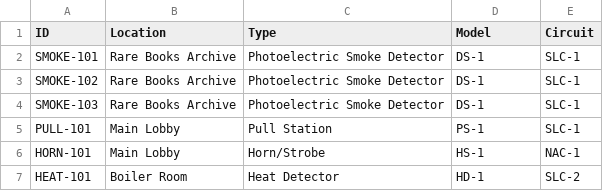
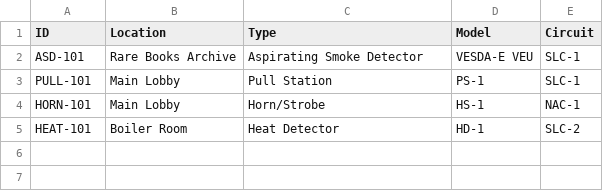
Before and after one commit to kriwd39/Evergreen-Library-Fire-Alarm, a CSV file: DEVICE_INVENTORY.csv, drawn as a sheet.

Commit message:
Replace photoelectric detectors with ASD unit for rare books archive

```diff
--- a/DEVICE_INVENTORY.csv
+++ b/DEVICE_INVENTORY.csv
@@ -1,5 +1,3 @@
 ID,Location,Type,Model,Circuit
-SMOKE-101,Rare Books Archive,Photoelectric Smoke Detector,DS-1,SLC-1
-SMOKE-102,Rare Books Archive,Photoelectric Smoke Detector,DS-1,SLC-1
-SMOKE-103,Rare Books Archive,Photoelectric Smoke Detector,DS-1,SLC-1
+ASD-101,Rare Books Archive,Aspirating Smoke Detector,VESDA-E VEU,SLC-1
 PULL-101,Main Lobby,Pull Station,PS-1,SLC-1
```
